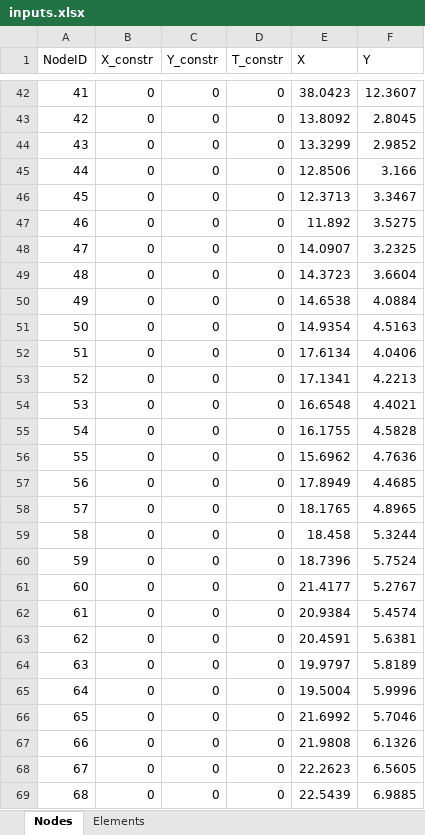
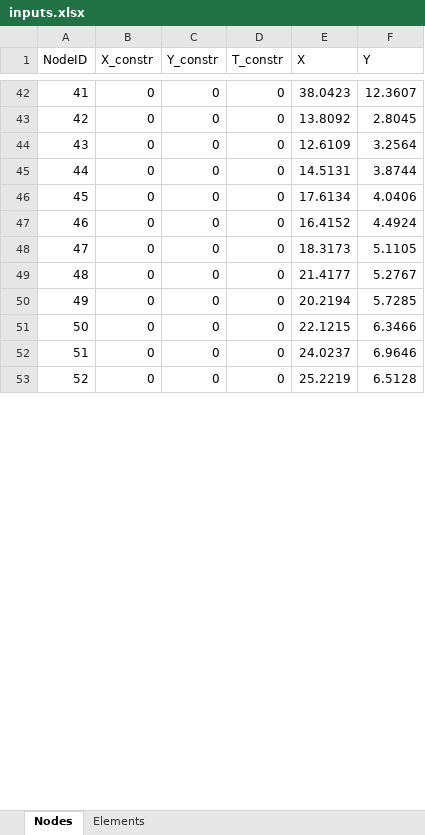
Before and after one commit to Fariborz-Eshraghi/Advanced-Dynamics-Project, an Excel workbook: Assignment_2/inputs.xlsx, sheet Nodes, drawn as a sheet; only a part is shown, gaps mark what is left out; the shorter side is filled out with more unchanged rows; values as stored, in another font and other column widths than the file's, no borders; removed rows and columns are numbered as before the commit, all else as after; the diff covers the shown part only; the diff names each change by its address in the sheet, - before the commit and + after, or states it on an @@ line.

Commit message:
Assignment 2 update 28/5

```diff
--- a/Assignment_2/inputs.xlsx (sheet Nodes)
+++ b/Assignment_2/inputs.xlsx (sheet Nodes)
-E44 (X): 13.3299
+E44 (X): 12.6109
-F44 (Y): 2.9852
+F44 (Y): 3.2564
-E45 (X): 12.8506
+E45 (X): 14.5131
-F45 (Y): 3.166
+F45 (Y): 3.8744
-row 46: 45 | 0 | 0 | 0 | 12.3713 | 3.3467
-row 47: 46 | 0 | 0 | 0 | 11.892 | 3.5275
-row 48: 47 | 0 | 0 | 0 | 14.0907 | 3.2325
-row 49: 48 | 0 | 0 | 0 | 14.3723 | 3.6604
-row 50: 49 | 0 | 0 | 0 | 14.6538 | 4.0884
-row 51: 50 | 0 | 0 | 0 | 14.9354 | 4.5163
@@ column A (NodeID) renumbered between rows 46 and 76 @@
-E47 (X): 17.1341
+E47 (X): 16.4152
-F47 (Y): 4.2213
+F47 (Y): 4.4924
-E48 (X): 16.6548
+E48 (X): 18.3173
-F48 (Y): 4.4021
+F48 (Y): 5.1105
-row 55: 54 | 0 | 0 | 0 | 16.1755 | 4.5828
-row 56: 55 | 0 | 0 | 0 | 15.6962 | 4.7636
-row 57: 56 | 0 | 0 | 0 | 17.8949 | 4.4685
-row 58: 57 | 0 | 0 | 0 | 18.1765 | 4.8965
-row 59: 58 | 0 | 0 | 0 | 18.458 | 5.3244
-row 60: 59 | 0 | 0 | 0 | 18.7396 | 5.7524
-E50 (X): 20.9384
+E50 (X): 20.2194
-F50 (Y): 5.4574
+F50 (Y): 5.7285
-E51 (X): 20.4591
+E51 (X): 22.1215
-F51 (Y): 5.6381
+F51 (Y): 6.3466
-E52 (X): 19.9797
+E52 (X): 24.0237
-F52 (Y): 5.8189
+F52 (Y): 6.9646
-row 65: 64 | 0 | 0 | 0 | 19.5004 | 5.9996
-row 66: 65 | 0 | 0 | 0 | 21.6992 | 5.7046
-row 67: 66 | 0 | 0 | 0 | 21.9808 | 6.1326
-row 68: 67 | 0 | 0 | 0 | 22.2623 | 6.5605
-row 69: 68 | 0 | 0 | 0 | 22.5439 | 6.9885
```
Also changed, not shown: 55 removed rows and 42 edited cells elsewhere in this sheet, sheet Elements, 3 other files.
